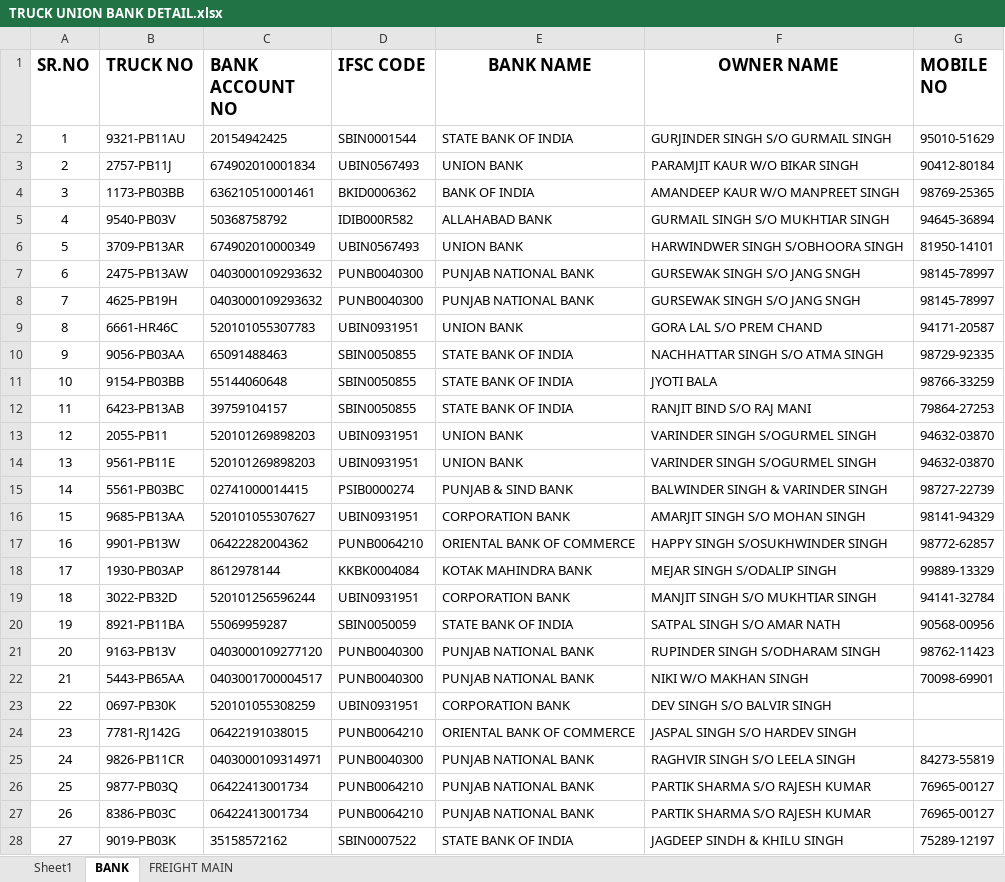
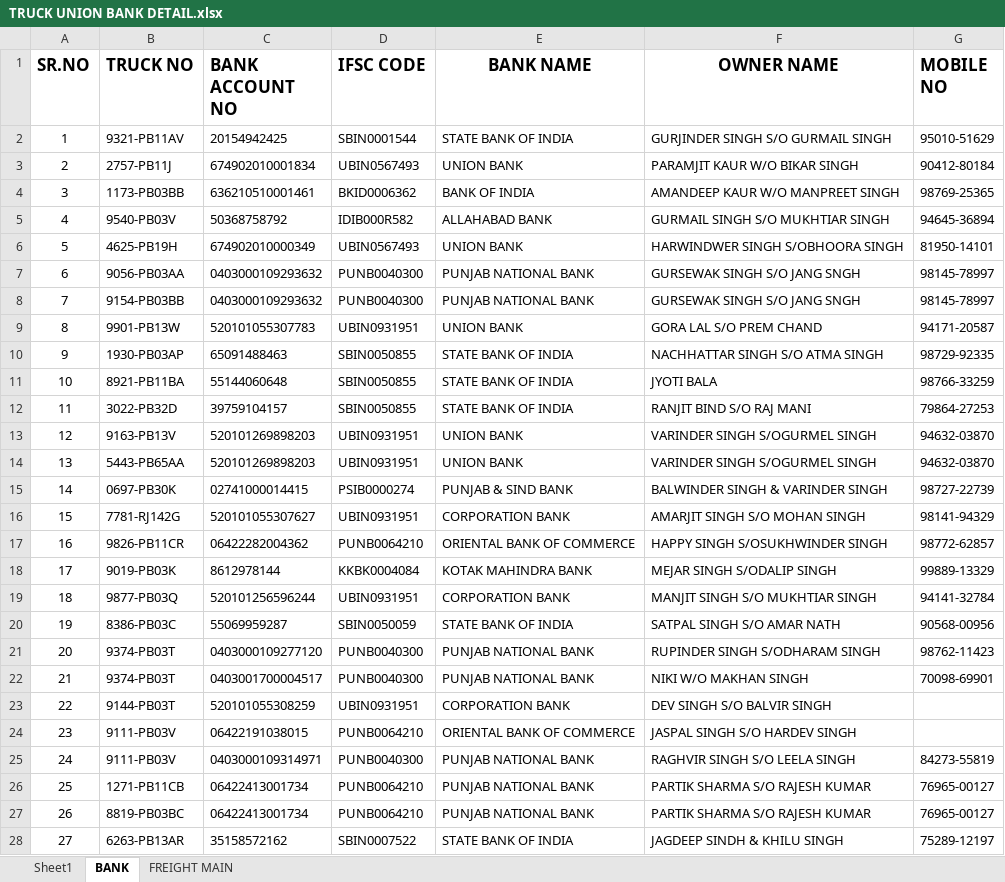
Before and after one commit to PazimGoyal/MERGER, an Excel workbook: BACKUP/TRUCK UNION BANK DETAIL.xlsx, sheet BANK, drawn as a sheet; values as stored, in another font and other column widths than the file's, no borders; the diff names each change by its address in the sheet, - before the commit and + after, or states it on an @@ line.

```diff
--- a/BACKUP/TRUCK UNION BANK DETAIL.xlsx (sheet BANK)
+++ b/BACKUP/TRUCK UNION BANK DETAIL.xlsx (sheet BANK)
-B2 (TRUCK NO): 9321-PB11AU
+B2 (TRUCK NO): 9321-PB11AV
-B6 (TRUCK NO): 3709-PB13AR
+B6 (TRUCK NO): 4625-PB19H
-B7 (TRUCK NO): 2475-PB13AW
+B7 (TRUCK NO): 9056-PB03AA
-B8 (TRUCK NO): 4625-PB19H
+B8 (TRUCK NO): 9154-PB03BB
-B9 (TRUCK NO): 6661-HR46C
+B9 (TRUCK NO): 9901-PB13W
-B10 (TRUCK NO): 9056-PB03AA
+B10 (TRUCK NO): 1930-PB03AP
-B11 (TRUCK NO): 9154-PB03BB
+B11 (TRUCK NO): 8921-PB11BA
-B12 (TRUCK NO): 6423-PB13AB
+B12 (TRUCK NO): 3022-PB32D
-B13 (TRUCK NO): 2055-PB11
+B13 (TRUCK NO): 9163-PB13V
-B14 (TRUCK NO): 9561-PB11E
+B14 (TRUCK NO): 5443-PB65AA
-B15 (TRUCK NO): 5561-PB03BC
+B15 (TRUCK NO): 0697-PB30K
-B16 (TRUCK NO): 9685-PB13AA
+B16 (TRUCK NO): 7781-RJ142G
-B17 (TRUCK NO): 9901-PB13W
+B17 (TRUCK NO): 9826-PB11CR
-B18 (TRUCK NO): 1930-PB03AP
+B18 (TRUCK NO): 9019-PB03K
-B19 (TRUCK NO): 3022-PB32D
+B19 (TRUCK NO): 9877-PB03Q
-B20 (TRUCK NO): 8921-PB11BA
+B20 (TRUCK NO): 8386-PB03C
-B21 (TRUCK NO): 9163-PB13V
+B21 (TRUCK NO): 9374-PB03T
-B22 (TRUCK NO): 5443-PB65AA
+B22 (TRUCK NO): 9374-PB03T
-B23 (TRUCK NO): 0697-PB30K
+B23 (TRUCK NO): 9144-PB03T
-B24 (TRUCK NO): 7781-RJ142G
+B24 (TRUCK NO): 9111-PB03V
-B25 (TRUCK NO): 9826-PB11CR
+B25 (TRUCK NO): 9111-PB03V
-B26 (TRUCK NO): 9877-PB03Q
+B26 (TRUCK NO): 1271-PB11CB
-B27 (TRUCK NO): 8386-PB03C
+B27 (TRUCK NO): 8819-PB03BC
-B28 (TRUCK NO): 9019-PB03K
+B28 (TRUCK NO): 6263-PB13AR
```
Also changed, not shown: BACKUP/Accounting Voucher.xlsx, 11 other files.
